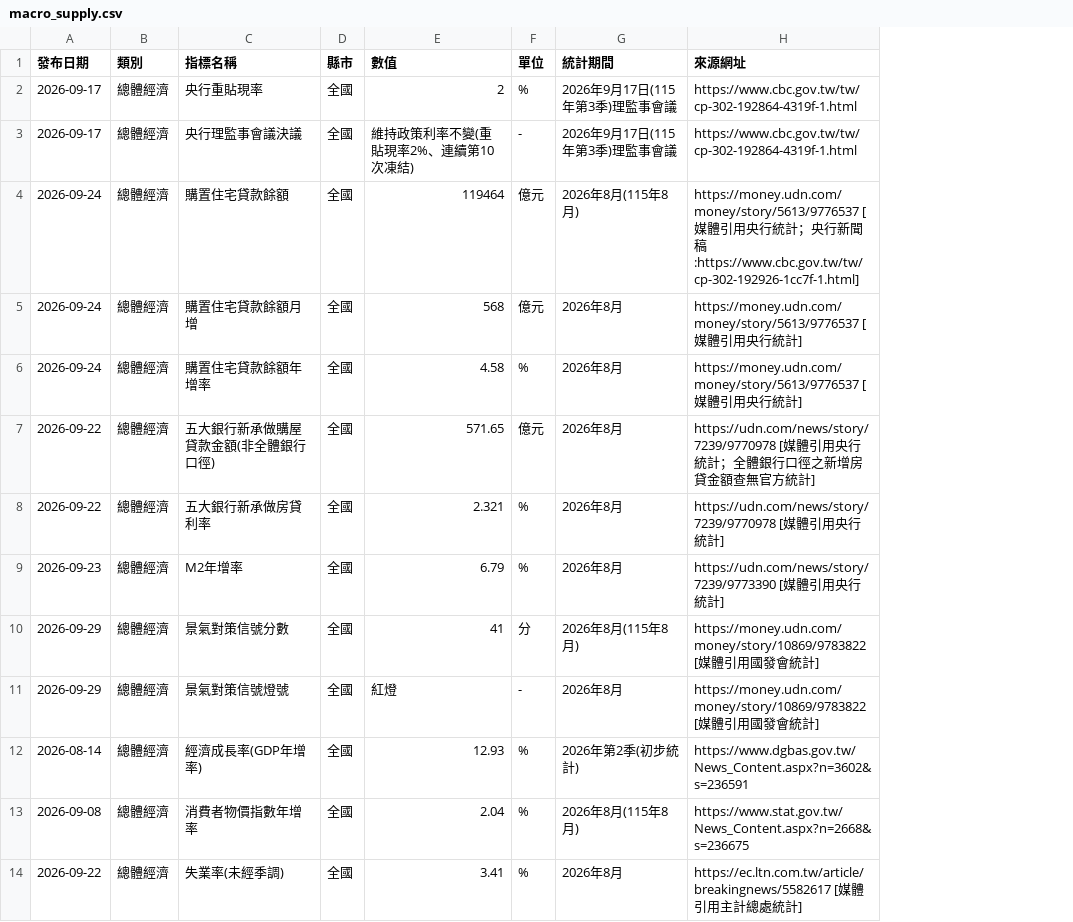
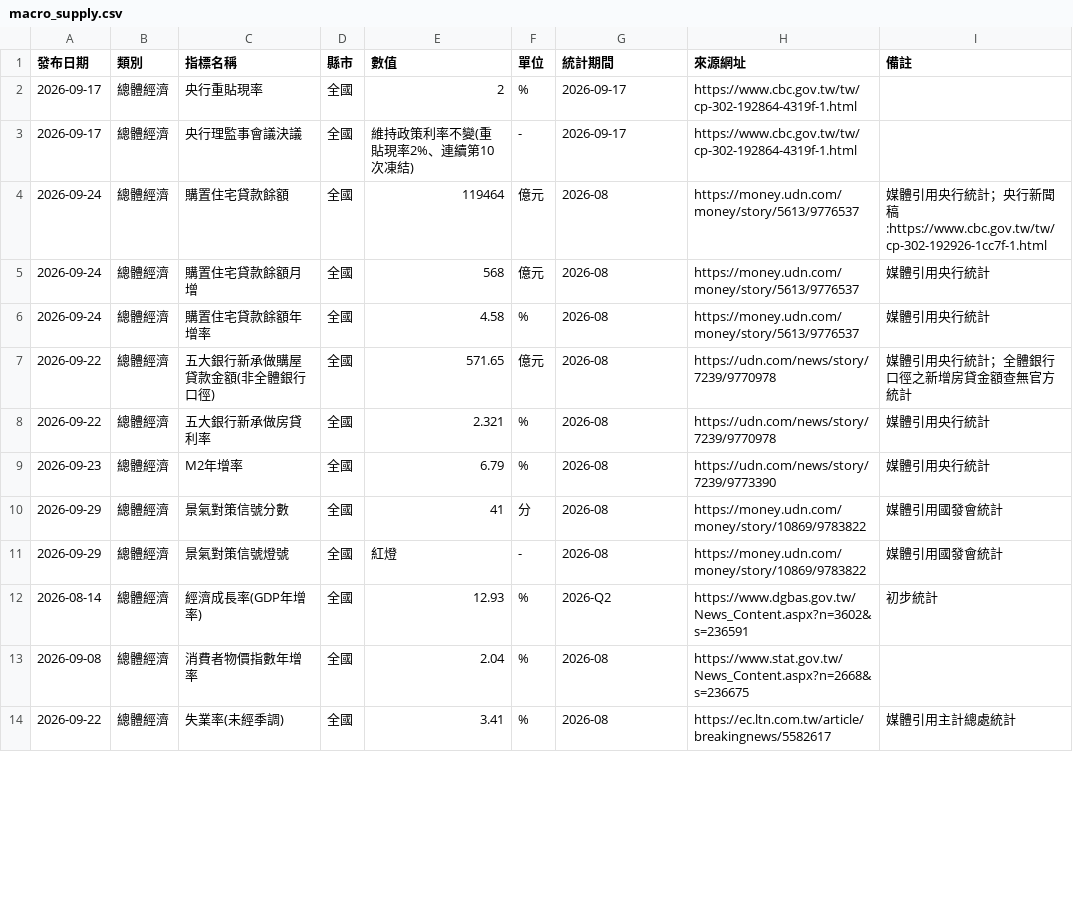
Before and after one commit to kit169378/taiwan-real-estate-tracker, a CSV file: data/macro_supply.csv, drawn as a sheet; only a part is shown; the diff covers the shown part only; the diff names each change by its address in the sheet, - before the commit and + after, or states it on an @@ line.

```diff
--- a/data/macro_supply.csv
+++ b/data/macro_supply.csv
+column I (備註), rows 4-14: 媒體引用央行統計；央行新聞稿:https://www.cbc.gov.tw/tw/cp-302-192926-1cc7f-1.html | 媒體引用央行統計 | 媒體引用央行統計 | 媒體引用央行統計；全體銀行口徑之新增房貸金額查無官方統計 | 媒體引用央行統計 | 媒體引用央行統計 | 媒體引用國發會統計 | 媒體引用國發會統計 | 初步統計 |  | 媒體引用主計總處統計
-G2:G3 (統計期間): 2026年9月17日(115年第3季)理監事會議
+G2:G3 (統計期間): 2026-09-17
-G4 (統計期間): 2026年8月(115年8月)
+G4 (統計期間): 2026-08
-H4 (來源網址): https://money.udn.com/money/story/5613/9776537 [媒體引用央行統計；央行新聞稿:https://www.cbc.gov.tw/tw/cp-302-192926-1cc7f-1.html]
+H4 (來源網址): https://money.udn.com/money/story/5613/9776537
-G5:G9 (統計期間): 2026年8月
+G5:G9 (統計期間): 2026-08
-H5:H6 (來源網址): https://money.udn.com/money/story/5613/9776537 [媒體引用央行統計]
+H5:H6 (來源網址): https://money.udn.com/money/story/5613/9776537
-H7 (來源網址): https://udn.com/news/story/7239/9770978 [媒體引用央行統計；全體銀行口徑之新增房貸金額查無官方統計]
+H7 (來源網址): https://udn.com/news/story/7239/9770978
-H8 (來源網址): https://udn.com/news/story/7239/9770978 [媒體引用央行統計]
+H8 (來源網址): https://udn.com/news/story/7239/9770978
-H9 (來源網址): https://udn.com/news/story/7239/9773390 [媒體引用央行統計]
+H9 (來源網址): https://udn.com/news/story/7239/9773390
-G10 (統計期間): 2026年8月(115年8月)
+G10 (統計期間): 2026-08
-H10:H11 (來源網址): https://money.udn.com/money/story/10869/9783822 [媒體引用國發會統計]
+H10:H11 (來源網址): https://money.udn.com/money/story/10869/9783822
-G11 (統計期間): 2026年8月
+G11 (統計期間): 2026-08
-G12 (統計期間): 2026年第2季(初步統計)
+G12 (統計期間): 2026-Q2
-G13 (統計期間): 2026年8月(115年8月)
+G13 (統計期間): 2026-08
-G14 (統計期間): 2026年8月
+G14 (統計期間): 2026-08
-H14 (來源網址): https://ec.ltn.com.tw/article/breakingnews/5582617 [媒體引用主計總處統計]
+H14 (來源網址): https://ec.ltn.com.tw/article/breakingnews/5582617
```
Also changed, not shown: 138 edited cells elsewhere in this file, 1 other file.
